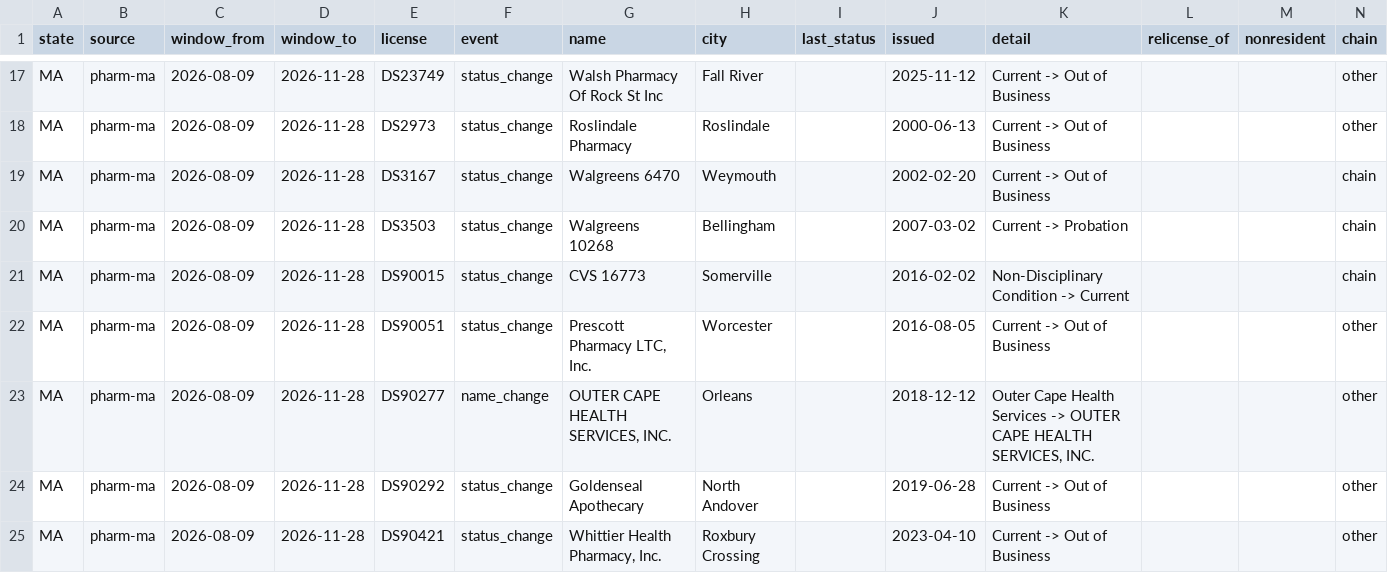
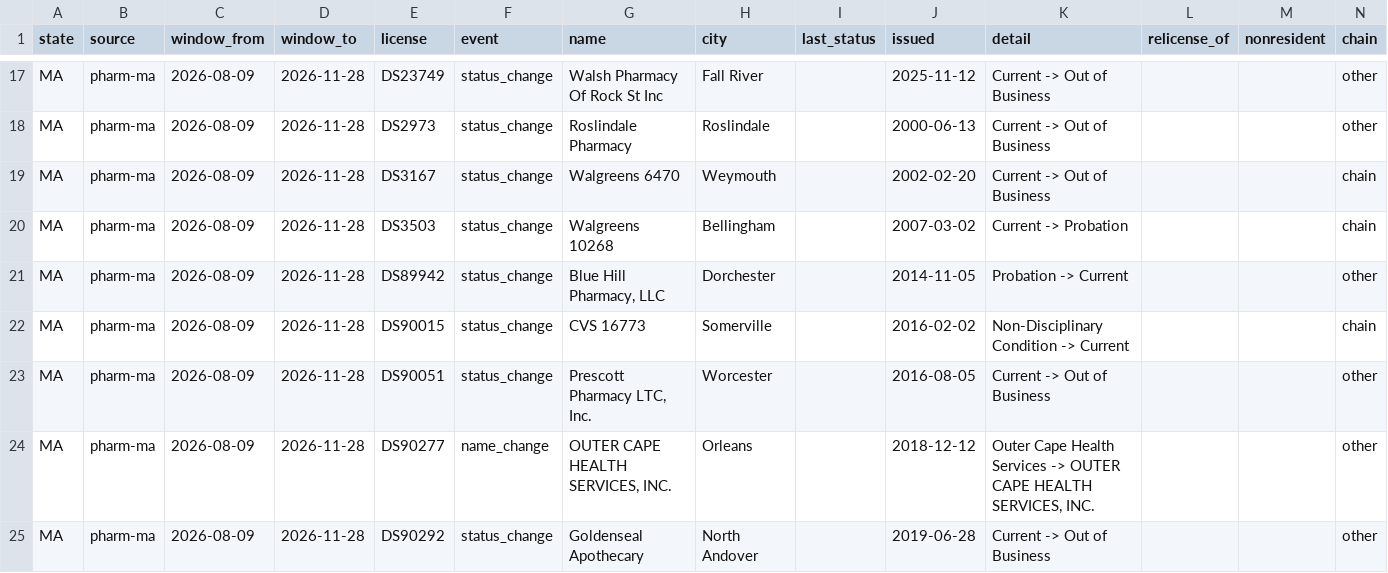
Before and after one commit to PieThonCoder/pharmacy-closure-tracker, a CSV file: states/data/ma-since-2026-08-08.csv, drawn as a sheet; only a part is shown, gaps mark what is left out; the shorter side is filled out with more unchanged rows; the diff names each change by its address in the sheet, - before the commit and + after, or states it on an @@ line.

```diff
--- a/states/data/ma-since-2026-08-08.csv
+++ b/states/data/ma-since-2026-08-08.csv
+row 21: MA | pharm-ma | 2026-08-09 | 2026-11-28 | DS89942 | status_change | Blue Hill Pharmacy, LLC | Dorchester |  | 2014-11-05 | Probation -> Current |  |  | other
```
Also changed, not shown: data/latest-week.csv, data/since-2026-08-08.csv, 8 other files.
